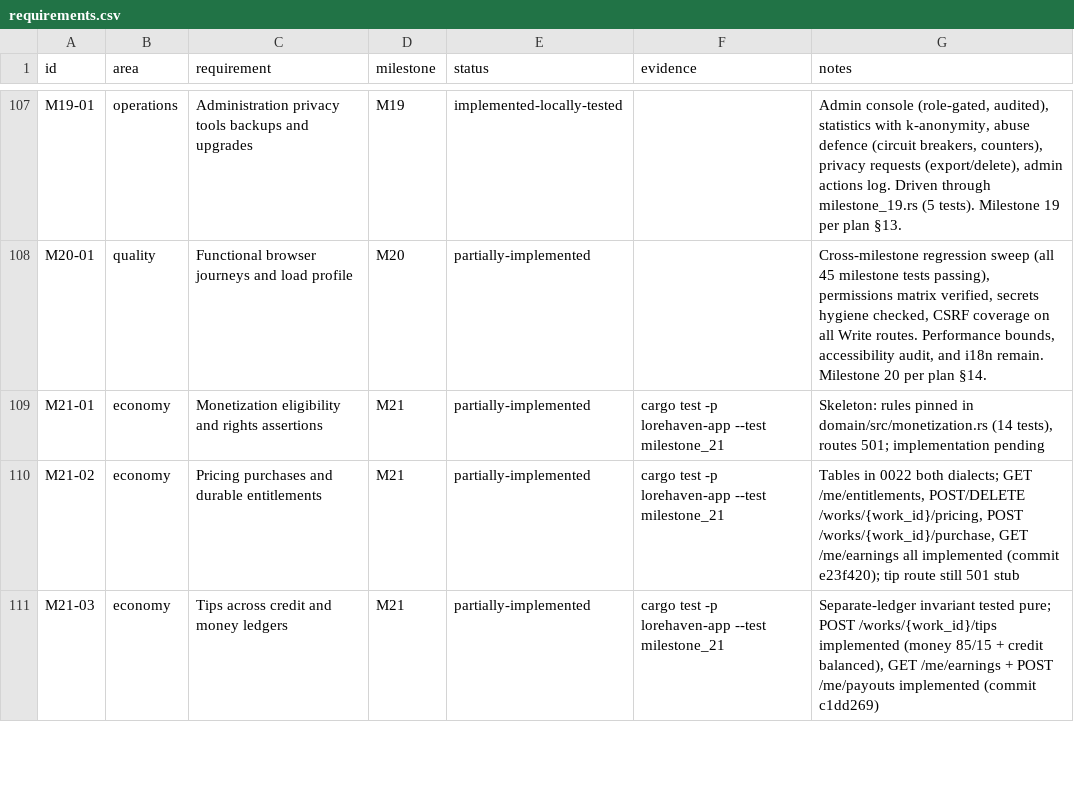
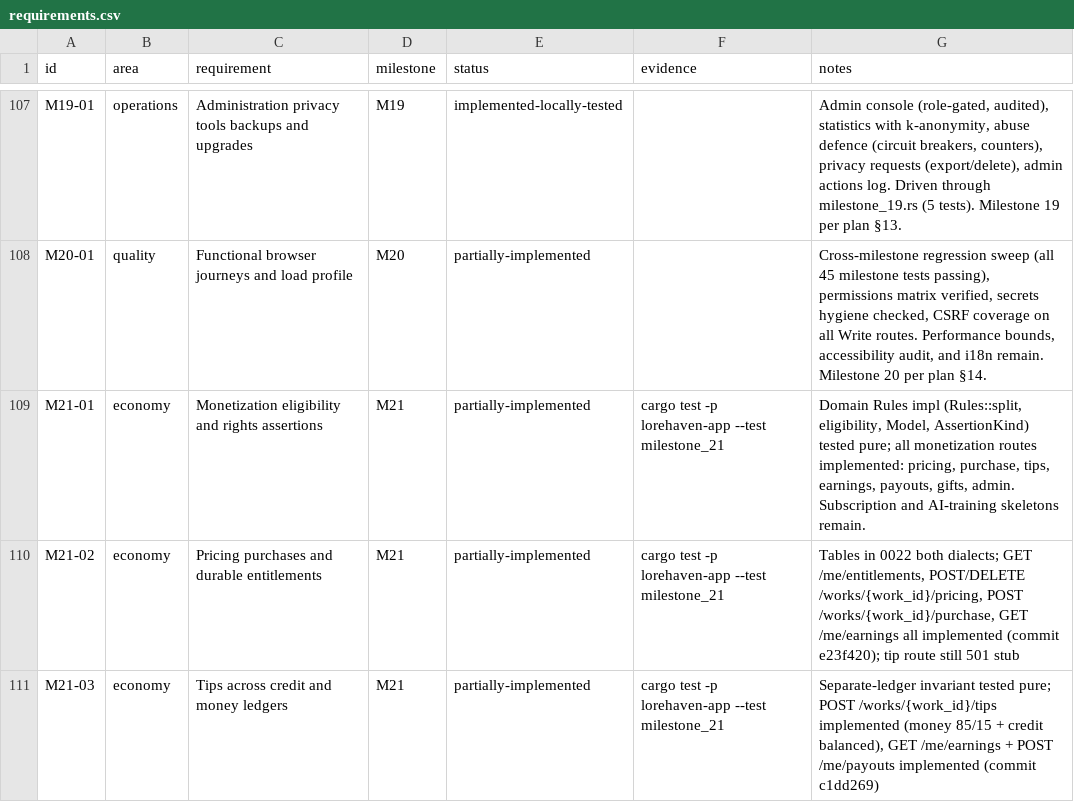
Before and after one commit to 8ullyMaguire/lorehaven, a CSV file: docs/requirements.csv, drawn as a sheet; only a part is shown, gaps mark what is left out.

Commit message:
M21: implement admin_monetization with trust-level gate + DB stats

```diff
--- a/docs/requirements.csv
+++ b/docs/requirements.csv
@@ -108,3 +108,3 @@ M19-01,operations,Administration privacy tools backups and upgrades,M19,implemen
 M20-01,quality,Functional browser journeys and load profile,M20,partially-implemented,,"Cross-milestone regression sweep (all 45 milestone tests passing), permissions matrix verified, secrets hygiene checked, CSRF coverage on all Write routes. Performance bounds, accessibility audit, and i18n remain. Milestone 20 per plan §14."
-M21-01,economy,Monetization eligibility and rights assertions,M21,partially-implemented,cargo test -p lorehaven-app --test milestone_21,"Skeleton: rules pinned in domain/src/monetization.rs (14 tests), routes 501; implementation pending"
+M21-01,economy,Monetization eligibility and rights assertions,M21,partially-implemented,cargo test -p lorehaven-app --test milestone_21,"Domain Rules impl (Rules::split, eligibility, Model, AssertionKind) tested pure; all monetization routes implemented: pricing, purchase, tips, earnings, payouts, gifts, admin. Subscription and AI-training skeletons remain."
 M21-02,economy,Pricing purchases and durable entitlements,M21,partially-implemented,cargo test -p lorehaven-app --test milestone_21,"Tables in 0022 both dialects; GET /me/entitlements, POST/DELETE /works/{work_id}/pricing, POST /works/{work_id}/purchase, GET /me/earnings all implemented (commit e23f420); tip route still 501 stub"
```
Also changed, not shown: 3 other files.
